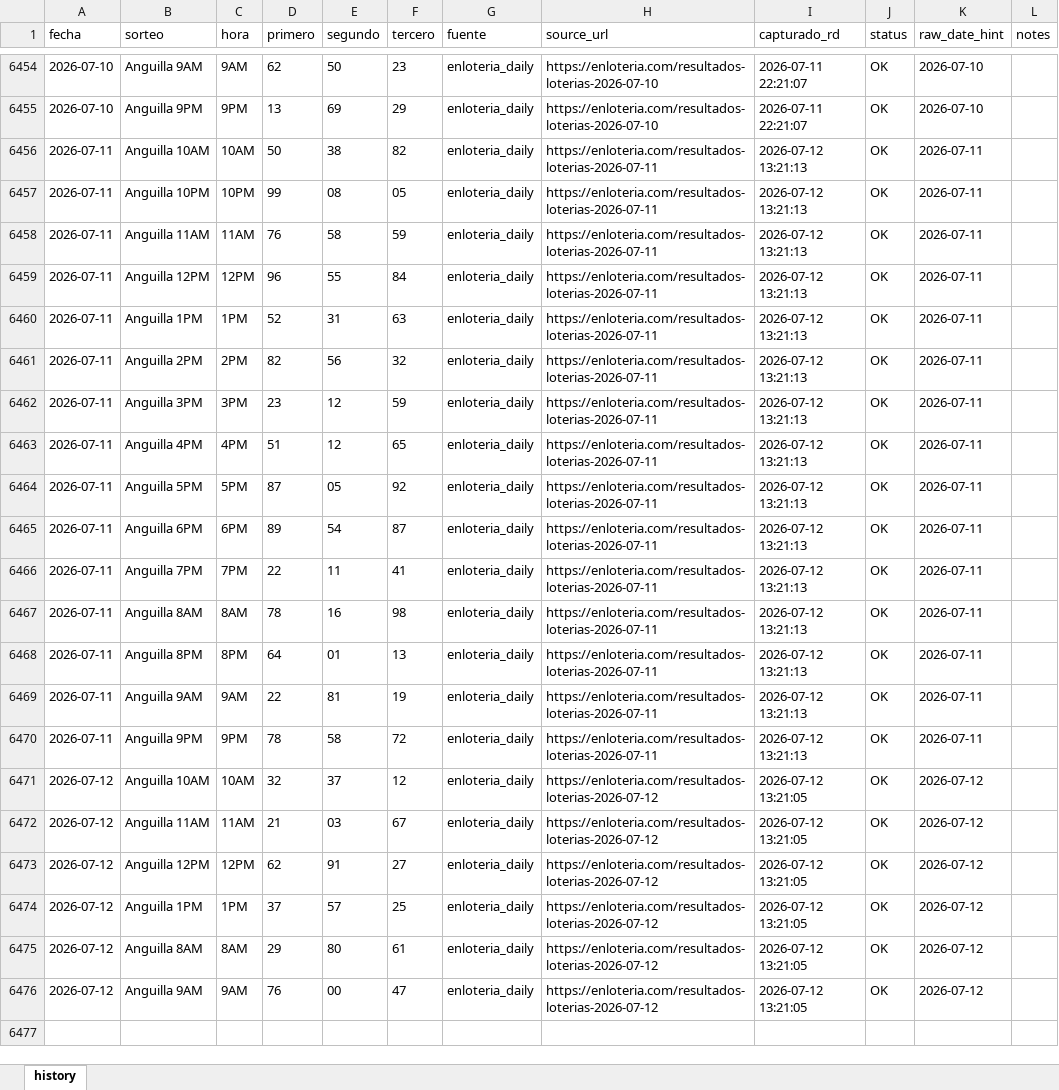
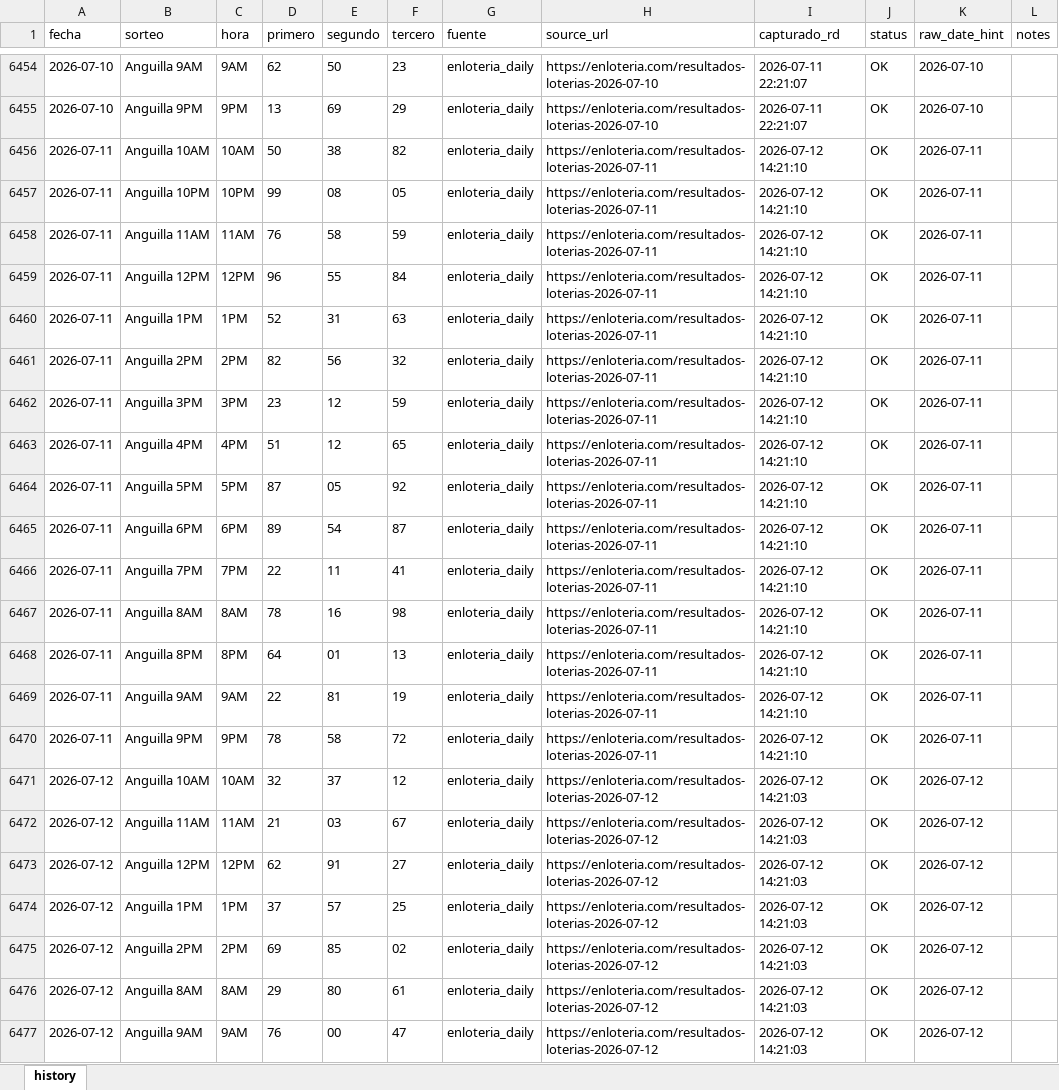
Before and after one commit to carbosota1/ANGUILA-HR, an Excel workbook: data/Anguilla history.xlsx, sheet history, drawn as a sheet; only a part is shown, gaps mark what is left out; values as stored, in another font and other column widths than the file's, no borders; addresses are those after the commit; the diff names each change by its address in the sheet, - before the commit and + after, or states it on an @@ line.

```diff
--- a/data/Anguilla history.xlsx (sheet history)
+++ b/data/Anguilla history.xlsx (sheet history)
-I6456:I6470 (capturado_rd): 2026-07-12 13:21:13
+I6456:I6470 (capturado_rd): 2026-07-12 14:21:10
-I6471:I6474 (capturado_rd): 2026-07-12 13:21:05
+I6471:I6474 (capturado_rd): 2026-07-12 14:21:03
+row 6475: 2026-07-12 | Anguilla 2PM | 2PM | 69 | 85 | 02 | enloteria_daily | https://enloteria.com/resultados-loterias-2026-07-12 | 2026-07-12 14:21:03 | OK | 2026-07-12
-I6476:I6477 (capturado_rd): 2026-07-12 13:21:05
+I6476:I6477 (capturado_rd): 2026-07-12 14:21:03
```
Also changed, not shown: 6 other files.
